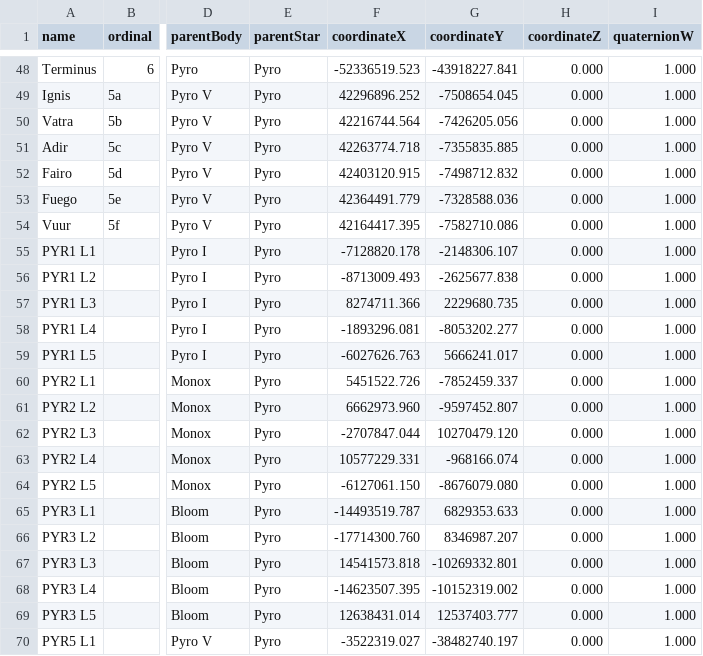
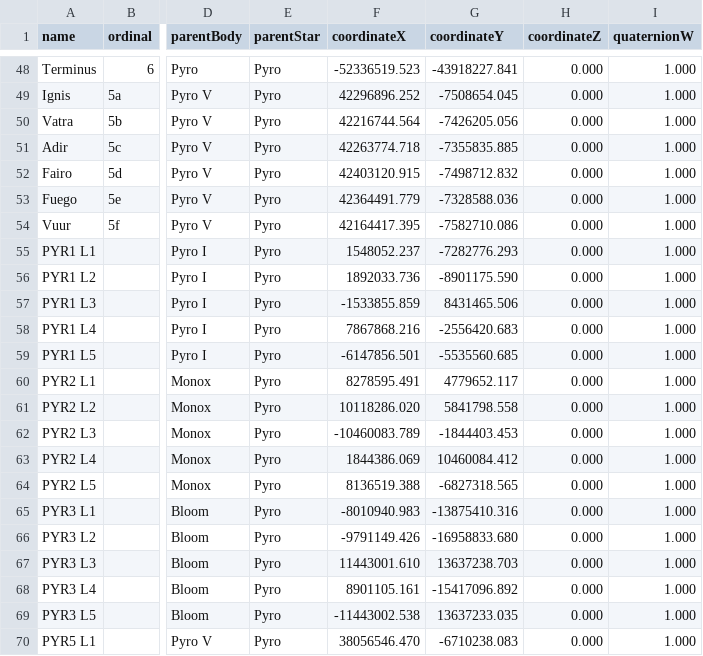
Before and after one commit to dydrmr/VerseTime, a CSV file: data/bodies.csv, drawn as a sheet; only a part is shown, gaps mark what is left out; the diff covers the shown part only; the diff names each change by its address in the sheet, - before the commit and + after, or states it on an @@ line.

```diff
--- a/data/bodies.csv
+++ b/data/bodies.csv
-F55 (coordinateX): -7128820.178
+F55 (coordinateX): 1548052.237
-G55 (coordinateY): -2148306.107
+G55 (coordinateY): -7282776.293
-F56 (coordinateX): -8713009.493
+F56 (coordinateX): 1892033.736
-G56 (coordinateY): -2625677.838
+G56 (coordinateY): -8901175.590
-F57 (coordinateX): 8274711.366
+F57 (coordinateX): -1533855.859
-G57 (coordinateY): 2229680.735
+G57 (coordinateY): 8431465.506
-F58 (coordinateX): -1893296.081
+F58 (coordinateX): 7867868.216
-G58 (coordinateY): -8053202.277
+G58 (coordinateY): -2556420.683
-F59 (coordinateX): -6027626.763
+F59 (coordinateX): -6147856.501
-G59 (coordinateY): 5666241.017
+G59 (coordinateY): -5535560.685
-F60 (coordinateX): 5451522.726
+F60 (coordinateX): 8278595.491
-G60 (coordinateY): -7852459.337
+G60 (coordinateY): 4779652.117
-F61 (coordinateX): 6662973.960
+F61 (coordinateX): 10118286.020
-G61 (coordinateY): -9597452.807
+G61 (coordinateY): 5841798.558
-F62 (coordinateX): -2707847.044
+F62 (coordinateX): -10460083.789
-G62 (coordinateY): 10270479.120
+G62 (coordinateY): -1844403.453
-F63 (coordinateX): 10577229.331
+F63 (coordinateX): 1844386.069
-G63 (coordinateY): -968166.074
+G63 (coordinateY): 10460084.412
-F64 (coordinateX): -6127061.150
+F64 (coordinateX): 8136519.388
-G64 (coordinateY): -8676079.080
+G64 (coordinateY): -6827318.565
-F65 (coordinateX): -14493519.787
+F65 (coordinateX): -8010940.983
-G65 (coordinateY): 6829353.633
+G65 (coordinateY): -13875410.316
-F66 (coordinateX): -17714300.760
+F66 (coordinateX): -9791149.426
-G66 (coordinateY): 8346987.207
+G66 (coordinateY): -16958833.680
-F67 (coordinateX): 14541573.818
+F67 (coordinateX): 11443001.610
-G67 (coordinateY): -10269332.801
+G67 (coordinateY): 13637238.703
-F68 (coordinateX): -14623507.395
+F68 (coordinateX): 8901105.161
-G68 (coordinateY): -10152319.002
+G68 (coordinateY): -15417096.892
-F69 (coordinateX): 12638431.014
+F69 (coordinateX): -11443002.538
-G69 (coordinateY): 12537403.777
+G69 (coordinateY): 13637233.035
-F70 (coordinateX): -3522319.027
+F70 (coordinateX): 38056546.470
-G70 (coordinateY): -38482740.197
+G70 (coordinateY): -6710238.083
```
Also changed, not shown: 20 edited cells elsewhere in this file, data/locations.csv.
